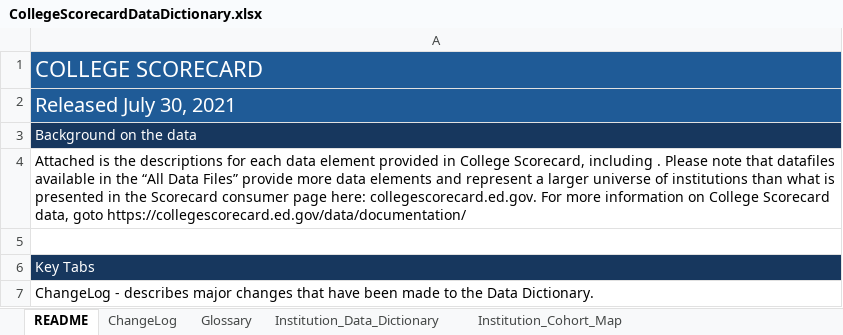
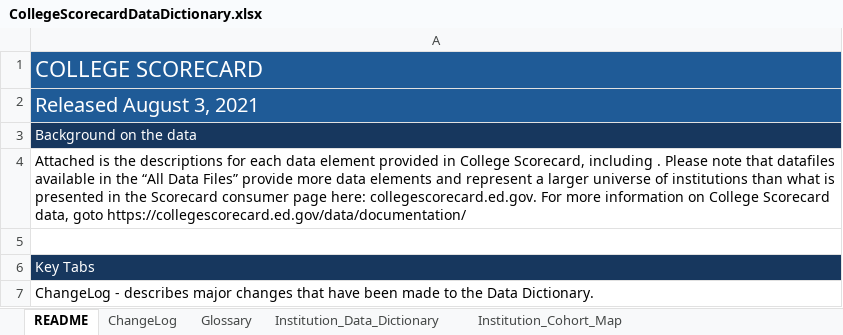
Before and after one commit to RTICWDT/college-scorecard, an Excel workbook: assets/CollegeScorecardDataDictionary.xlsx, sheet README, drawn as a sheet; only a part is shown; values as stored, in another font and other column widths than the file's, no borders; charts and pictures not drawn; the diff names each change by its address in the sheet, - before the commit and + after, or states it on an @@ line.

```diff
--- a/assets/CollegeScorecardDataDictionary.xlsx (sheet README)
+++ b/assets/CollegeScorecardDataDictionary.xlsx (sheet README)
-A2: Released July 30, 2021
+A2: Released August 3, 2021
```
Also changed, not shown: sheet ChangeLog, 2 other files.
